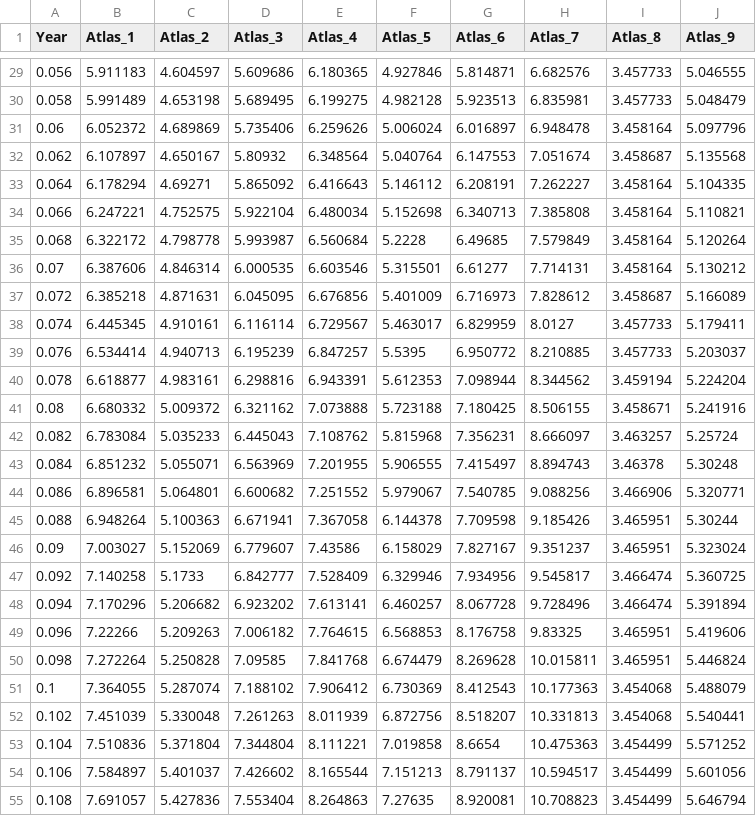
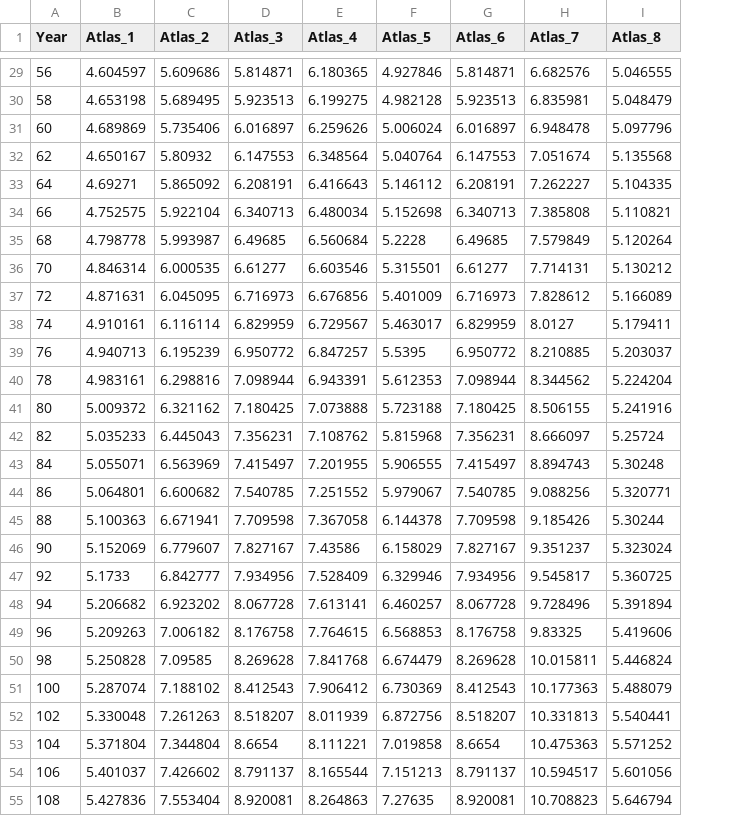
Before and after one commit to jkydd/Toad, a CSV file: toad/line/multiline_data.csv, drawn as a sheet; only a part is shown, gaps mark what is left out; removed rows and columns are numbered as before the commit, all else as after; the diff covers the shown part only; the diff names each change by its address in the sheet, - before the commit and + after, or states it on an @@ line.

```diff
--- a/toad/line/multiline_data.csv
+++ b/toad/line/multiline_data.csv
-column B (Atlas_1), rows 29-55: 5.911183 | 5.991489 | 6.052372 | 6.107897 | 6.178294 | 6.247221 | 6.322172 | 6.387606 | 6.385218 | 6.445345 | 6.534414 | 6.618877 | 6.680332 | 6.783084 | 6.851232 | 6.896581 | 6.948264 | 7.003027 | 7.140258 | 7.170296 | 7.22266 | 7.272264 | 7.364055 | 7.451039 | 7.510836 | 7.584897 | 7.691057
+column D (Atlas_3), rows 29-55: 5.814871 | 5.923513 | 6.016897 | 6.147553 | 6.208191 | 6.340713 | 6.49685 | 6.61277 | 6.716973 | 6.829959 | 6.950772 | 7.098944 | 7.180425 | 7.356231 | 7.415497 | 7.540785 | 7.709598 | 7.827167 | 7.934956 | 8.067728 | 8.176758 | 8.269628 | 8.412543 | 8.518207 | 8.6654 | 8.791137 | 8.920081
-column I (Atlas_8), rows 29-55: 3.457733 | 3.457733 | 3.458164 | 3.458687 | 3.458164 | 3.458164 | 3.458164 | 3.458164 | 3.458687 | 3.457733 | 3.457733 | 3.459194 | 3.458671 | 3.463257 | 3.46378 | 3.466906 | 3.465951 | 3.465951 | 3.466474 | 3.466474 | 3.465951 | 3.465951 | 3.454068 | 3.454068 | 3.454499 | 3.454499 | 3.454499
-B1: Atlas_2
+B1: Atlas_1
-C1: Atlas_3
+C1: Atlas_2
-I1: Atlas_9
+I1: Atlas_8
-A29 (Year): 0.056
+A29 (Year): 56
-A30 (Year): 0.058
+A30 (Year): 58
-A31 (Year): 0.06
+A31 (Year): 60
-A32 (Year): 0.062
+A32 (Year): 62
-A33 (Year): 0.064
+A33 (Year): 64
-A34 (Year): 0.066
+A34 (Year): 66
-A35 (Year): 0.068
+A35 (Year): 68
-A36 (Year): 0.07
+A36 (Year): 70
-A37 (Year): 0.072
+A37 (Year): 72
-A38 (Year): 0.074
+A38 (Year): 74
-A39 (Year): 0.076
+A39 (Year): 76
-A40 (Year): 0.078
+A40 (Year): 78
-A41 (Year): 0.08
+A41 (Year): 80
-A42 (Year): 0.082
+A42 (Year): 82
-A43 (Year): 0.084
+A43 (Year): 84
-A44 (Year): 0.086
+A44 (Year): 86
-A45 (Year): 0.088
+A45 (Year): 88
-A46 (Year): 0.09
+A46 (Year): 90
-A47 (Year): 0.092
+A47 (Year): 92
-A48 (Year): 0.094
+A48 (Year): 94
-A49 (Year): 0.096
+A49 (Year): 96
-A50 (Year): 0.098
+A50 (Year): 98
-A51 (Year): 0.1
+A51 (Year): 100
-A52 (Year): 0.102
+A52 (Year): 102
-A53 (Year): 0.104
+A53 (Year): 104
-A54 (Year): 0.106
+A54 (Year): 106
-A55 (Year): 0.108
+A55 (Year): 108
```
Also changed, not shown: 150 edited cells elsewhere in this file, 4 other files.
